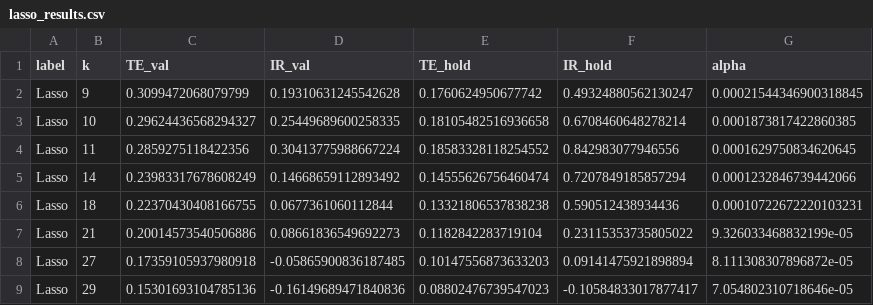
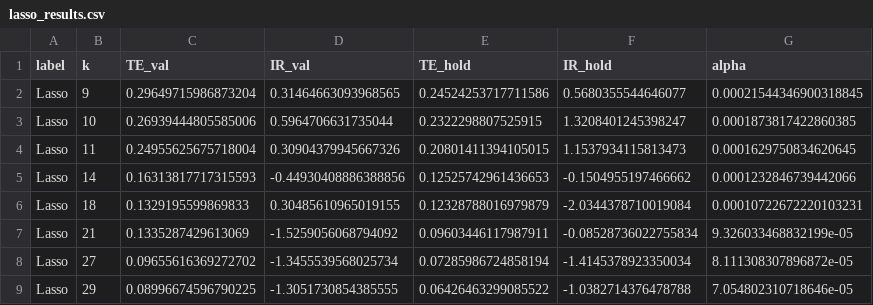
Before and after one commit to usnaveen/DA6701-Data-Science-and-AI-in-Finance, a CSV file: Assignment4/data/lasso_results.csv, drawn as a sheet; only a part is shown; the diff covers the shown part only.

```diff
--- a/Assignment4/data/lasso_results.csv
+++ b/Assignment4/data/lasso_results.csv
@@ -1,9 +1,9 @@
 label,k,TE_val,IR_val,TE_hold,IR_hold,alpha
-Lasso,9,0.3099472068079799,0.19310631245542628,0.1760624950677742,0.49324880562130247,0.00021544346900318845
-Lasso,10,0.29624436568294327,0.25449689600258335,0.18105482516936658,0.6708460648278214,0.0001873817422860385
-Lasso,11,0.2859275118422356,0.30413775988667224,0.18583328118254552,0.842983077946556,0.0001629750834620645
-Lasso,14,0.23983317678608249,0.14668659112893492,0.14555626756460474,0.7207849185857294,0.0001232846739442066
-Lasso,18,0.22370430408166755,0.0677361060112844,0.13321806537838238,0.590512438934436,0.00010722672220103231
-Lasso,21,0.20014573540506886,0.08661836549692273,0.1182842283719104,0.23115353735805022,9.326033468832199e-05
-Lasso,27,0.17359105937980918,-0.05865900836187485,0.10147556873633203,0.09141475921898894,8.111308307896872e-05
-Lasso,29,0.15301693104785136,-0.16149689471840836,0.08802476739547023,-0.10584833017877417,7.054802310718646e-05
+Lasso,9,0.29649715986873204,0.31464663093968565,0.24524253717711586,0.5680355544646077,0.00021544346900318845
+Lasso,10,0.26939444805585006,0.5964706631735044,0.2322298807525915,1.3208401245398247,0.0001873817422860385
+Lasso,11,0.24955625675718004,0.30904379945667326,0.20801411394105015,1.1537934115813473,0.0001629750834620645
+Lasso,14,0.16313817717315593,-0.44930408886388856,0.12525742961436653,-0.1504955197466662,0.0001232846739442066
+Lasso,18,0.1329195599869833,0.30485610965019155,0.12328788016979879,-2.0344378710019084,0.00010722672220103231
+Lasso,21,0.1335287429613069,-1.5259056068794092,0.09603446117987911,-0.08528736022755834,9.326033468832199e-05
+Lasso,27,0.09655616369272702,-1.3455539568025734,0.07285986724858194,-1.4145378923350034,8.111308307896872e-05
+Lasso,29,0.08996674596790225,-1.3051730854385555,0.06426463299085522,-1.0382714376478788,7.054802310718646e-05
```
Also changed, not shown: 136 edited cells elsewhere in this file, Assignment4/data/ae_results.csv, Assignment4/data/ga_results.csv, 17 other files.
